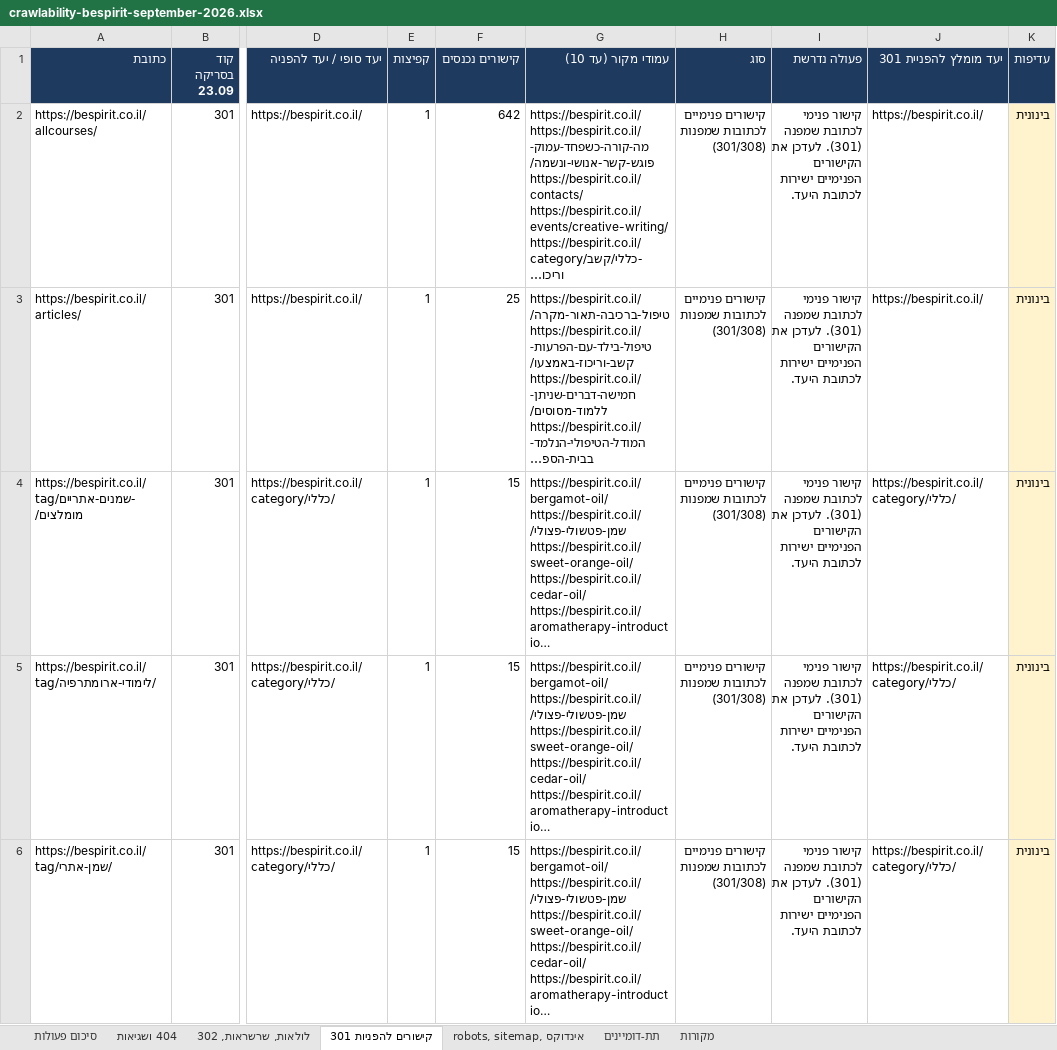
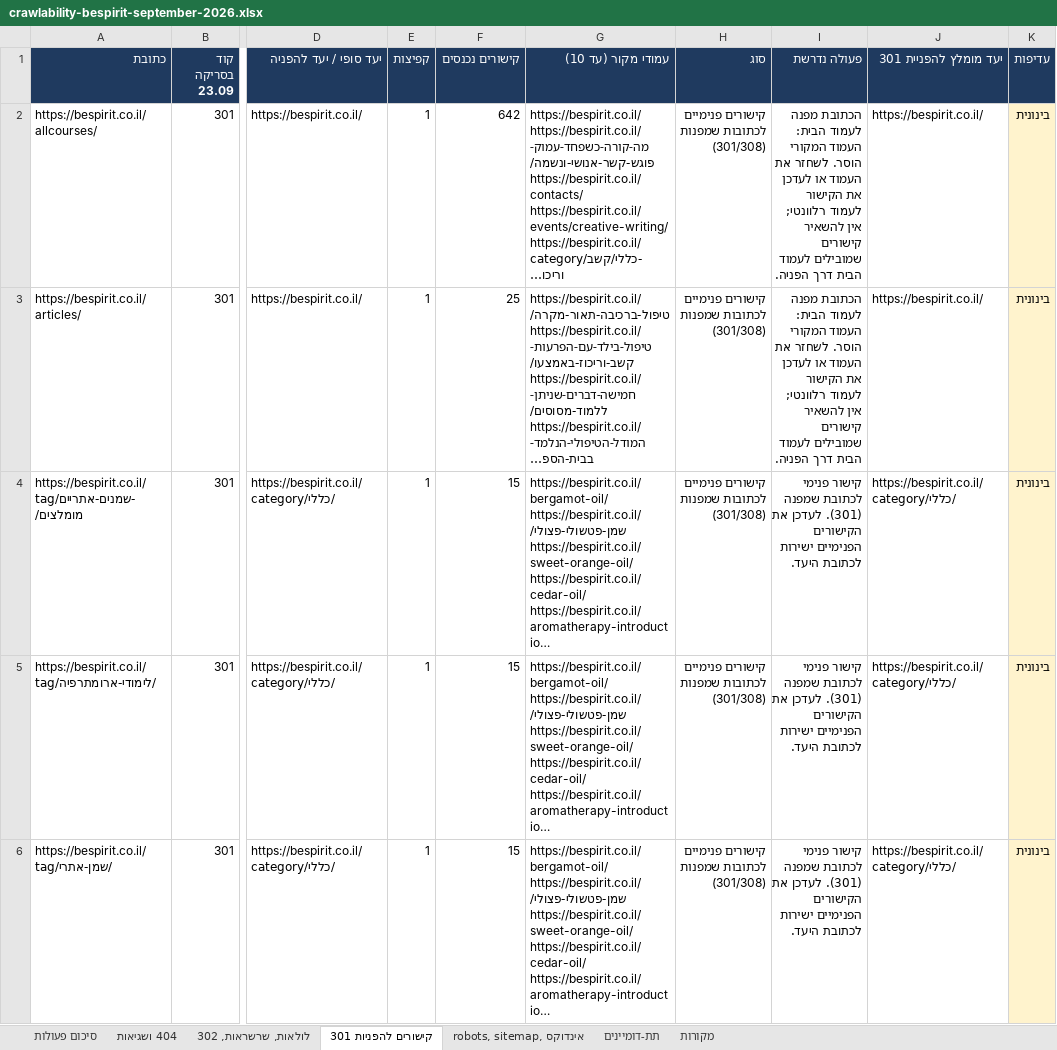
Before and after one commit to nadavon6-ops/seo-reports, an Excel workbook: public/crawlability-bespirit-september-2026.xlsx, sheet קישורים להפניות 301, drawn as a sheet; only a part is shown, gaps mark what is left out; long unchanged cells end in …; values as stored, in another font and other column widths than the file's, no borders; the diff covers the shown part only; the diff names each change by its address in the sheet, - before the commit and + after, or states it on an @@ line.

```diff
--- a/public/crawlability-bespirit-september-2026.xlsx (sheet קישורים להפניות 301)
+++ b/public/crawlability-bespirit-september-2026.xlsx (sheet קישורים להפניות 301)
-I2:I3 (פעולה נדרשת): קישור פנימי לכתובת שמפנה (301). לעדכן את הקישורים הפנימיים ישירות לכתובת היעד.
+I2:I3 (פעולה נדרשת): הכתובת מפנה לעמוד הבית: העמוד המקורי הוסר. לשחזר את העמוד או לעדכן את הקישור לעמוד רלוונטי; אין להשאיר קישורים שמובילים לעמוד הבית דרך הפניה.
```
Also changed, not shown: 7 edited cells elsewhere in this sheet, sheet סיכום פעולות, public/crawlability-laguna-water-september-2026.xlsx, public/crawlability-leumit-september-2026.xlsx, 40 other files.
